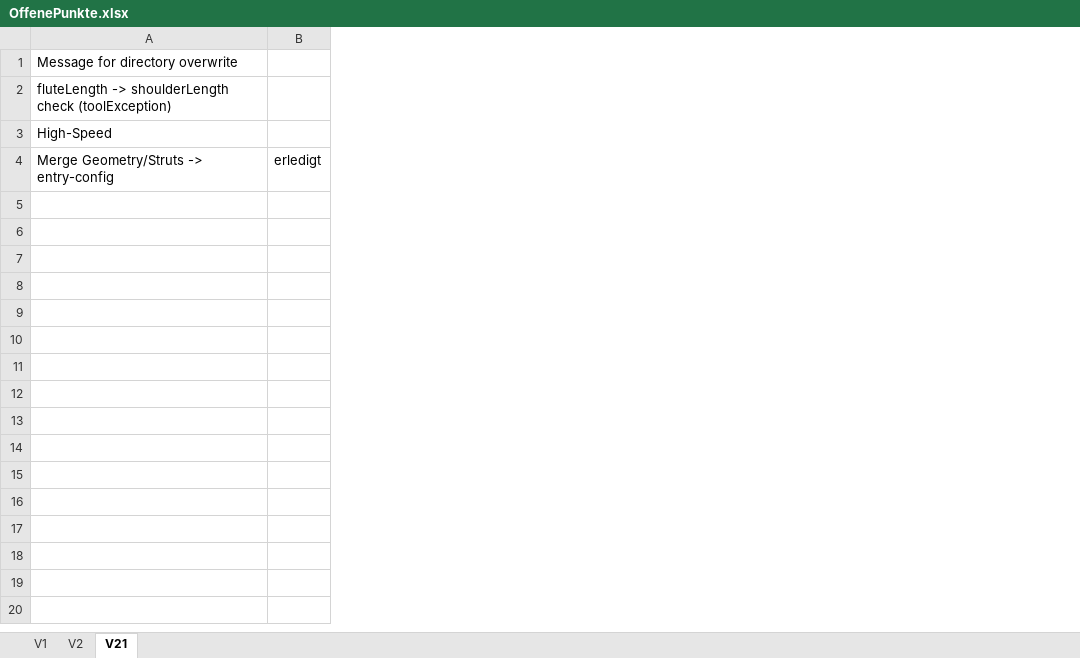
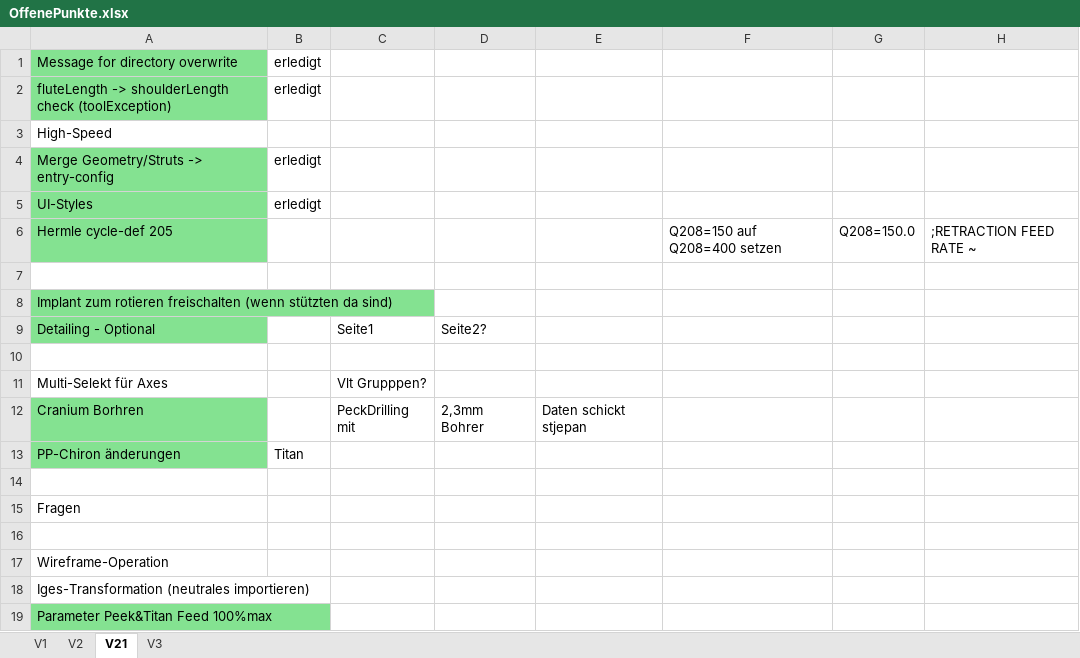
Before and after one commit to nkcads/kls-one-mill, an Excel workbook: OffenePunkte.xlsx, sheet V21, drawn as a sheet; values as stored, in another font and other column widths than the file's, no borders; the diff names each change by its address in the sheet, - before the commit and + after, or states it on an @@ line.

Commit message:
Beta 5 - multi-selection, pp changes

```diff
--- a/OffenePunkte.xlsx (sheet V21)
+++ b/OffenePunkte.xlsx (sheet V21)
+sheet tab: V3
+column C, empty
+column D, empty
+column E, empty
+column F, empty
+column G, empty
+column H, empty
-A1:A2 fill: none
+A1:A2 fill: #84E291
-B1:B2: (empty)
+B1:B2: erledigt
-A4 fill: none
+A4 fill: #84E291
+row 5: UI-Styles | erledigt
+row 6: Hermle cycle-def 205 |  |  |  |  | Q208=150 auf Q208=400 setzen | Q208=150.0 | ;RETRACTION FEED RATE ~
+row 7: (empty)
+row 8: Implant zum rotieren freischalten (wenn stützten da sind)
+row 9: Detailing - Optional |  | Seite1 | Seite2?
+row 10: (empty)
+row 11: Multi-Selekt für Axes |  | Vlt Grupppen?
+row 12: Cranium Borhren |  | PeckDrilling mit | 2,3mm Bohrer | Daten schickt stjepan
+row 13: PP-Chiron änderungen | Titan
+row 14: (empty)
+row 15: Fragen
+row 16: (empty)
+row 17: Wireframe-Operation
+row 18: Iges-Transformation (neutrales importieren)
+row 19: Parameter Peek&Titan Feed 100%max
```
Also changed, not shown: 2 other files.
